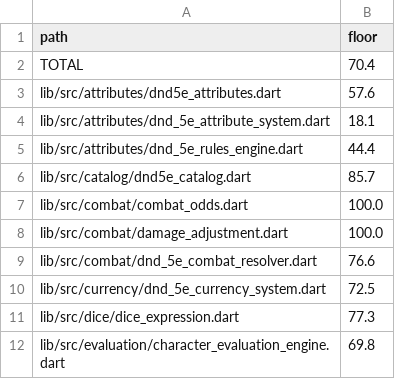
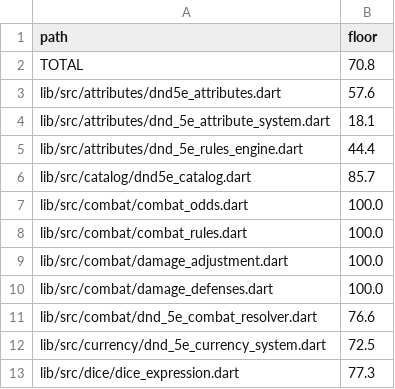
Before and after one commit to kevinburkeland/vtt-ruleset-dnd5e, a TSV file: coverage_floors.tsv, drawn as a sheet; only a part is shown; the shorter side is filled out with more unchanged rows.

Commit message:
Cleanup slice 15: add DamageDefenses, attack/Shield/save DC, and SRD CR proficiency rules with laws (Fixes 5.1-5.4)
Signed-off-by: Kevin Burkeland <kevin@burke.land>

```diff
--- a/coverage_floors.tsv
+++ b/coverage_floors.tsv
@@ -1,3 +1,3 @@
 path	floor
-TOTAL	70.4
+TOTAL	70.8
 lib/src/attributes/dnd5e_attributes.dart	57.6
@@ -7,3 +7,5 @@ lib/src/catalog/dnd5e_catalog.dart	85.7
 lib/src/combat/combat_odds.dart	100.0
+lib/src/combat/combat_rules.dart	100.0
 lib/src/combat/damage_adjustment.dart	100.0
+lib/src/combat/damage_defenses.dart	100.0
 lib/src/combat/dnd_5e_combat_resolver.dart	76.6
```
Also changed, not shown: 6 other files.
